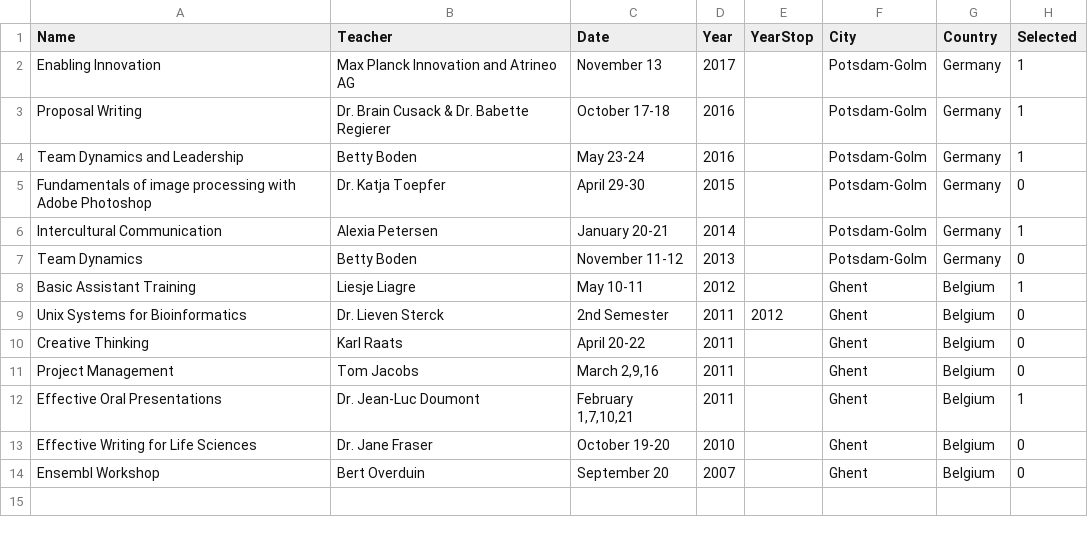
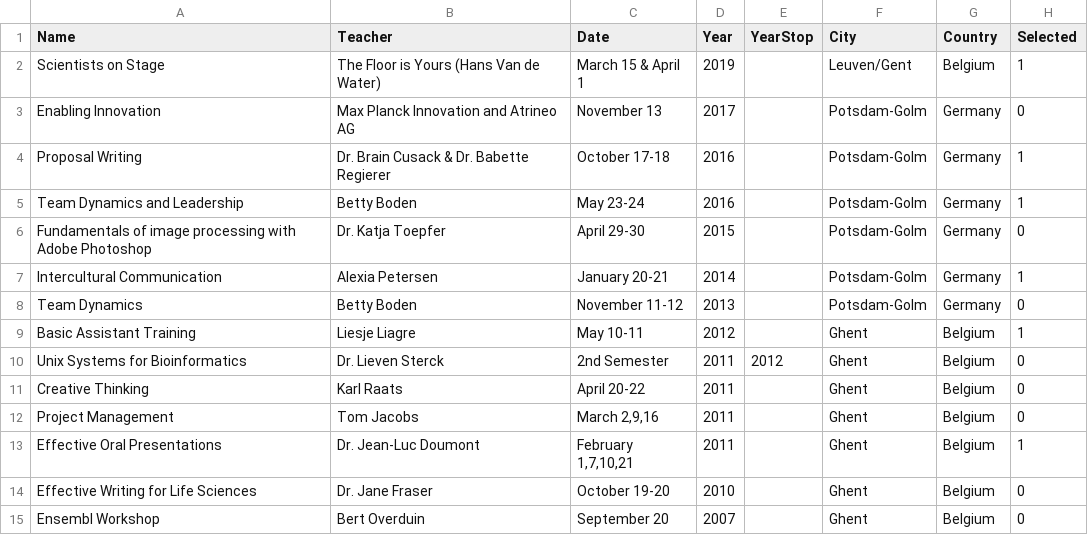
Before and after one commit to sepro/resume-pre2020, a CSV file: _data/training.csv, drawn as a sheet.

```diff
--- a/_data/training.csv
+++ b/_data/training.csv
@@ -1,3 +1,4 @@
 Name,Teacher,Date,Year,YearStop,City,Country,Selected
-Enabling Innovation,Max Planck Innovation and Atrineo AG,November 13,2017,,Potsdam-Golm,Germany,1
+Scientists on Stage,The Floor is Yours (Hans Van de Water),March 15 & April 1,2019,,Leuven/Gent,Belgium,1
+Enabling Innovation,Max Planck Innovation and Atrineo AG,November 13,2017,,Potsdam-Golm,Germany,0
 Proposal Writing,Dr. Brain Cusack & Dr. Babette Regierer,October 17-18,2016,,Potsdam-Golm,Germany,1
```
Also changed, not shown: _data/publications.csv, 1 other file.
